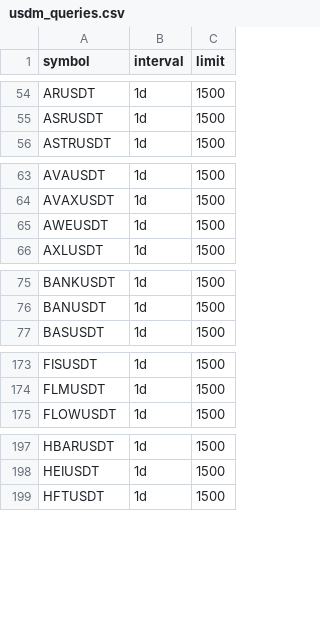
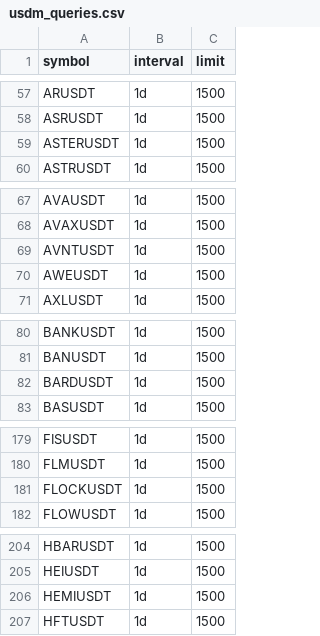
Before and after one commit to siegfried/beholder-binance-config, a CSV file: usdm_queries.csv, drawn as a sheet; only a part is shown, gaps mark what is left out; the diff covers the shown part only; the diff names each change by its address in the sheet, - before the commit and + after, or states it on an @@ line.

```diff
--- a/usdm_queries.csv
+++ b/usdm_queries.csv
+row 59: ASTERUSDT | 1d | 1500
+row 69: AVNTUSDT | 1d | 1500
+row 82: BARDUSDT | 1d | 1500
+row 181: FLOCKUSDT | 1d | 1500
+row 206: HEMIUSDT | 1d | 1500
```
Also changed, not shown: 16 added rows, 2 removed rows and 2 edited cells elsewhere in this file, spot_queries.csv.
